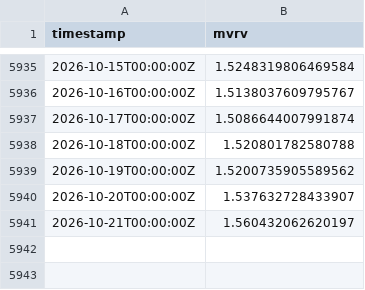
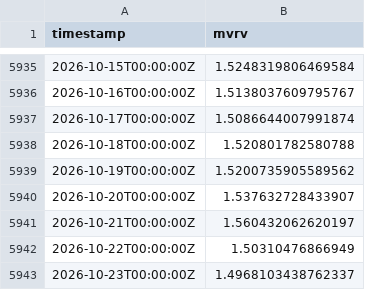
Before and after one commit to PXLabs-code/crypto-market-indicators, a CSV file: data/btc/mvrv.csv, drawn as a sheet; only a part is shown, gaps mark what is left out.

```diff
--- a/data/btc/mvrv.csv
+++ b/data/btc/mvrv.csv
@@ -5941 +5941,3 @@ timestamp,mvrv
 2026-10-21T00:00:00Z,1.560432062620197
+2026-10-22T00:00:00Z,1.50310476866949
+2026-10-23T00:00:00Z,1.4968103438762337
```
Also changed, not shown: data/btc/funding_rates.csv, data/btc/spot_ohlcv.csv, 4 other files.
